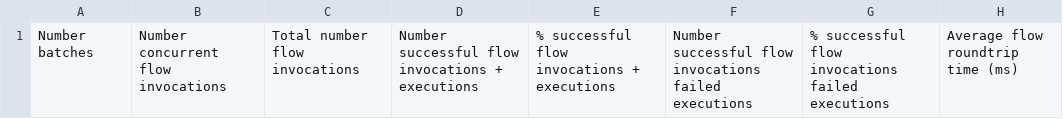
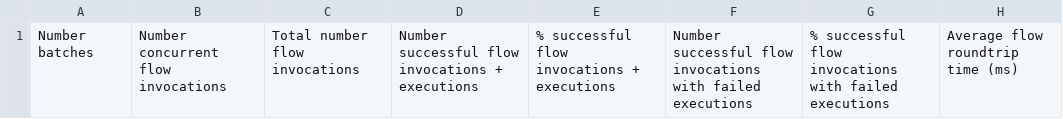
Before and after one commit to cxfabric/cxf-benchmarking, a CSV file: results/iAnswer-2-pods-v6.log.csv, drawn as a sheet.

```diff
--- a/results/iAnswer-2-pods-v6.log.csv
+++ b/results/iAnswer-2-pods-v6.log.csv
@@ -1 +1 @@
-"Number batches", "Number concurrent flow invocations", "Total number flow invocations", "Number successful flow invocations + executions", "% successful flow invocations + executions", "Number successful flow invocations failed executions", "% successful flow invocations failed executions", "Average flow roundtrip time (ms)"
+"Number batches", "Number concurrent flow invocations", "Total number flow invocations", "Number successful flow invocations + executions", "% successful flow invocations + executions", "Number successful flow invocations with failed executions", "% successful flow invocations with failed executions", "Average flow roundtrip time (ms)"
```
Also changed, not shown: cxfFlowDemo-1-1.log.csv, 3 other files.
